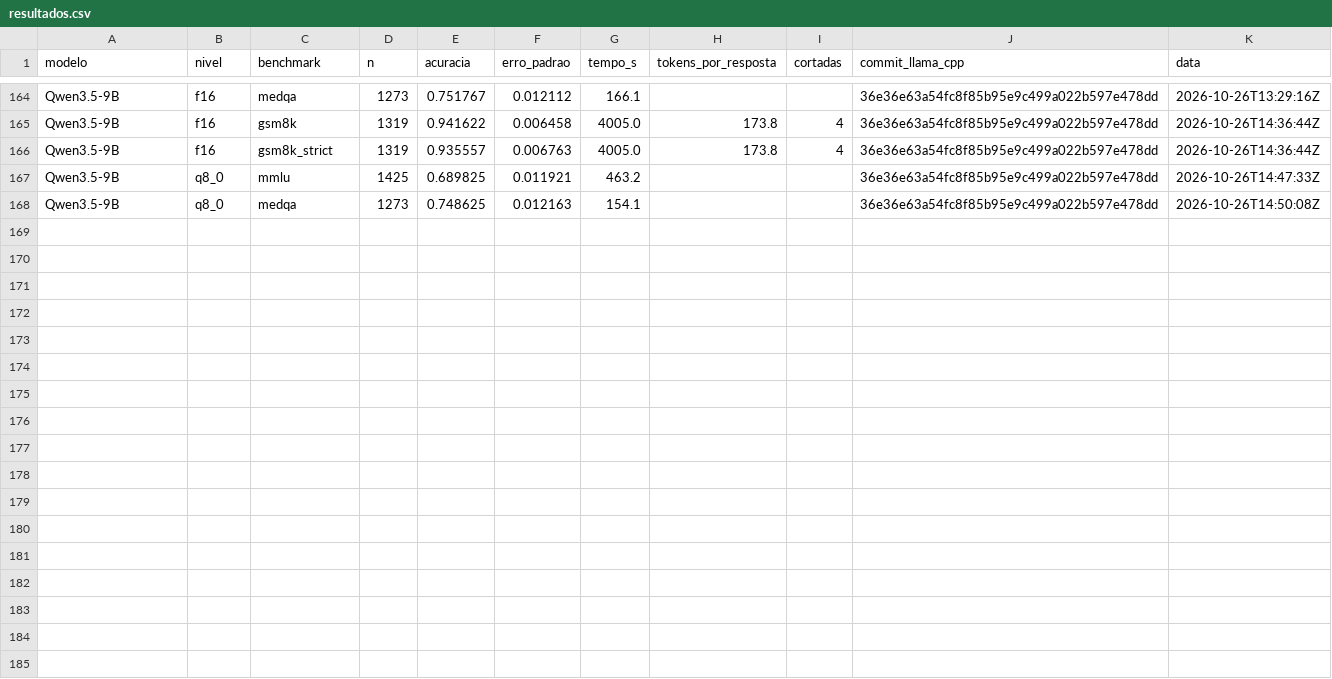
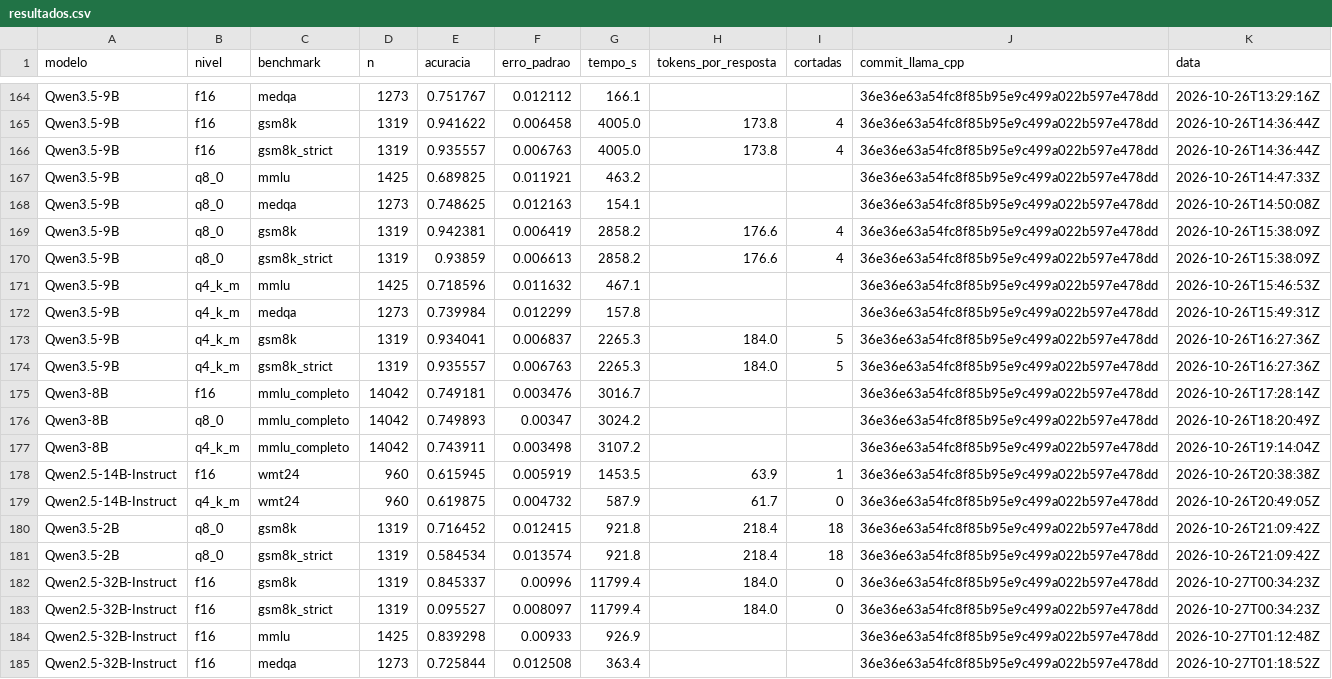
Before and after one commit to murilo-as/RESIDENCIA-IA, a CSV file: etapa4_estimativa/medicao/resultados.csv, drawn as a sheet; only a part is shown, gaps mark what is left out.

Commit message:
teste completo etapa 4

```diff
--- a/etapa4_estimativa/medicao/resultados.csv
+++ b/etapa4_estimativa/medicao/resultados.csv
@@ -168 +168,18 @@ Qwen3.5-9B,q8_0,mmlu,1425,0.689825,0.011921,463.2,,,36e36e63a54fc8f85b95e9c499a0
 Qwen3.5-9B,q8_0,medqa,1273,0.748625,0.012163,154.1,,,36e36e63a54fc8f85b95e9c499a022b597e478dd,2026-10-26T14:50:08Z
+Qwen3.5-9B,q8_0,gsm8k,1319,0.942381,0.006419,2858.2,176.6,4,36e36e63a54fc8f85b95e9c499a022b597e478dd,2026-10-26T15:38:09Z
+Qwen3.5-9B,q8_0,gsm8k_strict,1319,0.93859,0.006613,2858.2,176.6,4,36e36e63a54fc8f85b95e9c499a022b597e478dd,2026-10-26T15:38:09Z
+Qwen3.5-9B,q4_k_m,mmlu,1425,0.718596,0.011632,467.1,,,36e36e63a54fc8f85b95e9c499a022b597e478dd,2026-10-26T15:46:53Z
+Qwen3.5-9B,q4_k_m,medqa,1273,0.739984,0.012299,157.8,,,36e36e63a54fc8f85b95e9c499a022b597e478dd,2026-10-26T15:49:31Z
+Qwen3.5-9B,q4_k_m,gsm8k,1319,0.934041,0.006837,2265.3,184.0,5,36e36e63a54fc8f85b95e9c499a022b597e478dd,2026-10-26T16:27:36Z
+Qwen3.5-9B,q4_k_m,gsm8k_strict,1319,0.935557,0.006763,2265.3,184.0,5,36e36e63a54fc8f85b95e9c499a022b597e478dd,2026-10-26T16:27:36Z
+Qwen3-8B,f16,mmlu_completo,14042,0.749181,0.003476,3016.7,,,36e36e63a54fc8f85b95e9c499a022b597e478dd,2026-10-26T17:28:14Z
+Qwen3-8B,q8_0,mmlu_completo,14042,0.749893,0.00347,3024.2,,,36e36e63a54fc8f85b95e9c499a022b597e478dd,2026-10-26T18:20:49Z
+Qwen3-8B,q4_k_m,mmlu_completo,14042,0.743911,0.003498,3107.2,,,36e36e63a54fc8f85b95e9c499a022b597e478dd,2026-10-26T19:14:04Z
+Qwen2.5-14B-Instruct,f16,wmt24,960,0.615945,0.005919,1453.5,63.9,1,36e36e63a54fc8f85b95e9c499a022b597e478dd,2026-10-26T20:38:38Z
+Qwen2.5-14B-Instruct,q4_k_m,wmt24,960,0.619875,0.004732,587.9,61.7,0,36e36e63a54fc8f85b95e9c499a022b597e478dd,2026-10-26T20:49:05Z
+Qwen3.5-2B,q8_0,gsm8k,1319,0.716452,0.012415,921.8,218.4,18,36e36e63a54fc8f85b95e9c499a022b597e478dd,2026-10-26T21:09:42Z
+Qwen3.5-2B,q8_0,gsm8k_strict,1319,0.584534,0.013574,921.8,218.4,18,36e36e63a54fc8f85b95e9c499a022b597e478dd,2026-10-26T21:09:42Z
+Qwen2.5-32B-Instruct,f16,gsm8k,1319,0.845337,0.00996,11799.4,184.0,0,36e36e63a54fc8f85b95e9c499a022b597e478dd,2026-10-27T00:34:23Z
+Qwen2.5-32B-Instruct,f16,gsm8k_strict,1319,0.095527,0.008097,11799.4,184.0,0,36e36e63a54fc8f85b95e9c499a022b597e478dd,2026-10-27T00:34:23Z
+Qwen2.5-32B-Instruct,f16,mmlu,1425,0.839298,0.00933,926.9,,,36e36e63a54fc8f85b95e9c499a022b597e478dd,2026-10-27T01:12:48Z
+Qwen2.5-32B-Instruct,f16,medqa,1273,0.725844,0.012508,363.4,,,36e36e63a54fc8f85b95e9c499a022b597e478dd,2026-10-27T01:18:52Z
```
Also changed, not shown: 17 other files.
